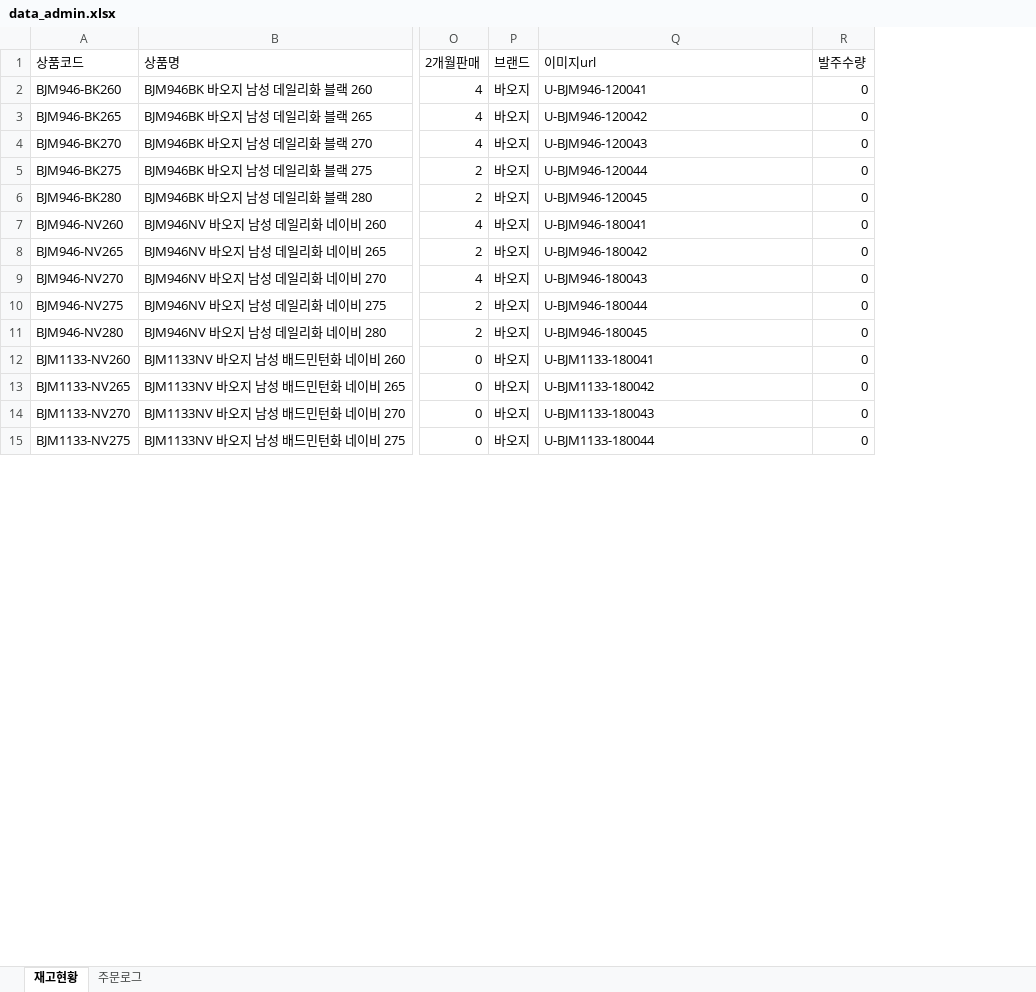
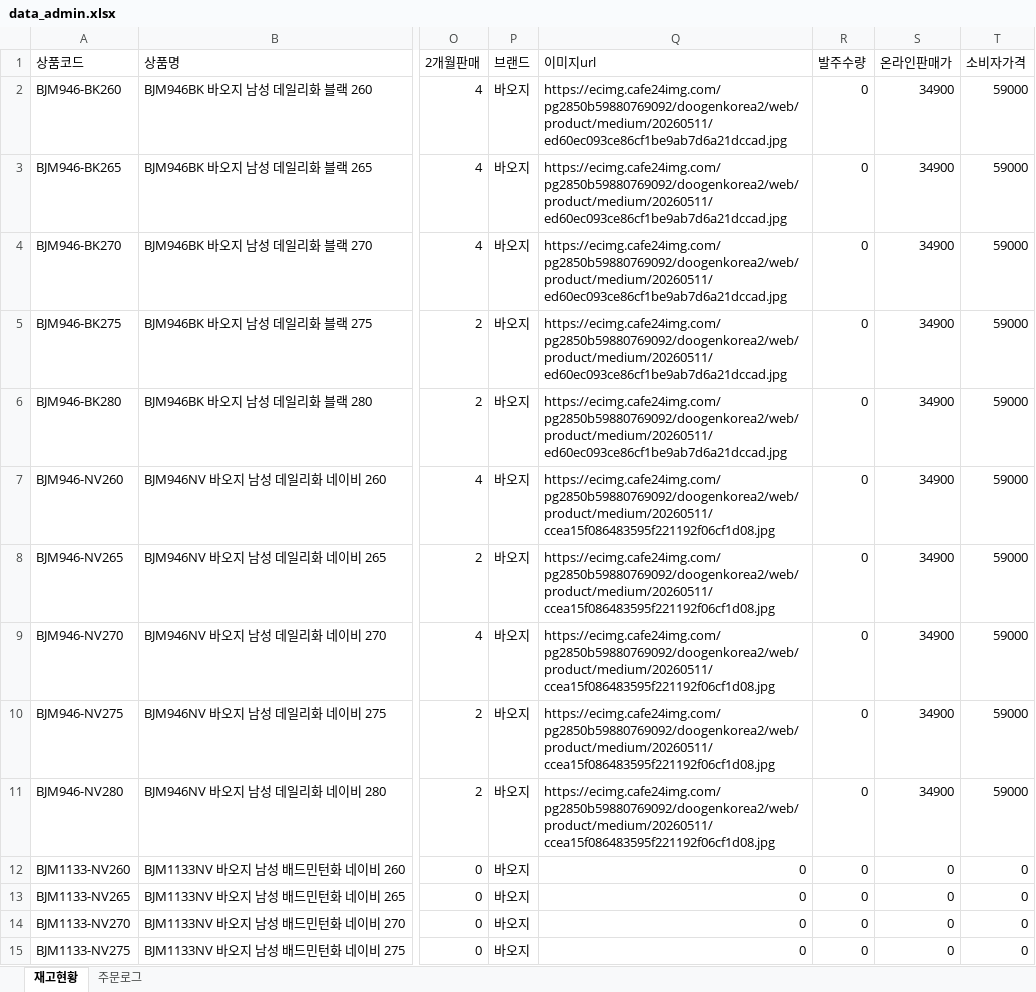
Before and after one commit to dkseotjd0112-max/Baoji-dashboard, an Excel workbook: data_admin.xlsx, sheet 재고현황, drawn as a sheet; only a part is shown, gaps mark what is left out; values as stored, in another font and other column widths than the file's, no borders; the diff covers the shown part only; the diff names each change by its address in the sheet, - before the commit and + after, or states it on an @@ line.

```diff
--- a/data_admin.xlsx (sheet 재고현황)
+++ b/data_admin.xlsx (sheet 재고현황)
+column S (온라인판매가), rows 2-15: 34900 | 34900 | 34900 | 34900 | 34900 | 34900 | 34900 | 34900 | 34900 | 34900 | 0 | 0 | 0 | 0
+column T (소비자가격), rows 2-15: 59000 | 59000 | 59000 | 59000 | 59000 | 59000 | 59000 | 59000 | 59000 | 59000 | 0 | 0 | 0 | 0
-Q2 (이미지url): U-BJM946-120041
+Q2 (이미지url): https://ecimg.cafe24img.com/pg2850b59880769092/doogenkorea2/web/product/medium/20260511/ed60ec093ce86cf1be9ab7d6a21dccad.jpg
-Q3 (이미지url): U-BJM946-120042
+Q3 (이미지url): https://ecimg.cafe24img.com/pg2850b59880769092/doogenkorea2/web/product/medium/20260511/ed60ec093ce86cf1be9ab7d6a21dccad.jpg
-Q4 (이미지url): U-BJM946-120043
+Q4 (이미지url): https://ecimg.cafe24img.com/pg2850b59880769092/doogenkorea2/web/product/medium/20260511/ed60ec093ce86cf1be9ab7d6a21dccad.jpg
-Q5 (이미지url): U-BJM946-120044
+Q5 (이미지url): https://ecimg.cafe24img.com/pg2850b59880769092/doogenkorea2/web/product/medium/20260511/ed60ec093ce86cf1be9ab7d6a21dccad.jpg
-Q6 (이미지url): U-BJM946-120045
+Q6 (이미지url): https://ecimg.cafe24img.com/pg2850b59880769092/doogenkorea2/web/product/medium/20260511/ed60ec093ce86cf1be9ab7d6a21dccad.jpg
-Q7 (이미지url): U-BJM946-180041
+Q7 (이미지url): https://ecimg.cafe24img.com/pg2850b59880769092/doogenkorea2/web/product/medium/20260511/ccea15f086483595f221192f06cf1d08.jpg
-Q8 (이미지url): U-BJM946-180042
+Q8 (이미지url): https://ecimg.cafe24img.com/pg2850b59880769092/doogenkorea2/web/product/medium/20260511/ccea15f086483595f221192f06cf1d08.jpg
-Q9 (이미지url): U-BJM946-180043
+Q9 (이미지url): https://ecimg.cafe24img.com/pg2850b59880769092/doogenkorea2/web/product/medium/20260511/ccea15f086483595f221192f06cf1d08.jpg
-Q10 (이미지url): U-BJM946-180044
+Q10 (이미지url): https://ecimg.cafe24img.com/pg2850b59880769092/doogenkorea2/web/product/medium/20260511/ccea15f086483595f221192f06cf1d08.jpg
-Q11 (이미지url): U-BJM946-180045
+Q11 (이미지url): https://ecimg.cafe24img.com/pg2850b59880769092/doogenkorea2/web/product/medium/20260511/ccea15f086483595f221192f06cf1d08.jpg
-Q12 (이미지url): U-BJM1133-180041
+Q12 (이미지url): 0
-Q13 (이미지url): U-BJM1133-180042
+Q13 (이미지url): 0
-Q14 (이미지url): U-BJM1133-180043
+Q14 (이미지url): 0
-Q15 (이미지url): U-BJM1133-180044
+Q15 (이미지url): 0
```
Also changed, not shown: 4 added rows and 321 edited cells elsewhere in this sheet, sheet 주문로그, data_general.xlsx, 1 other file.
